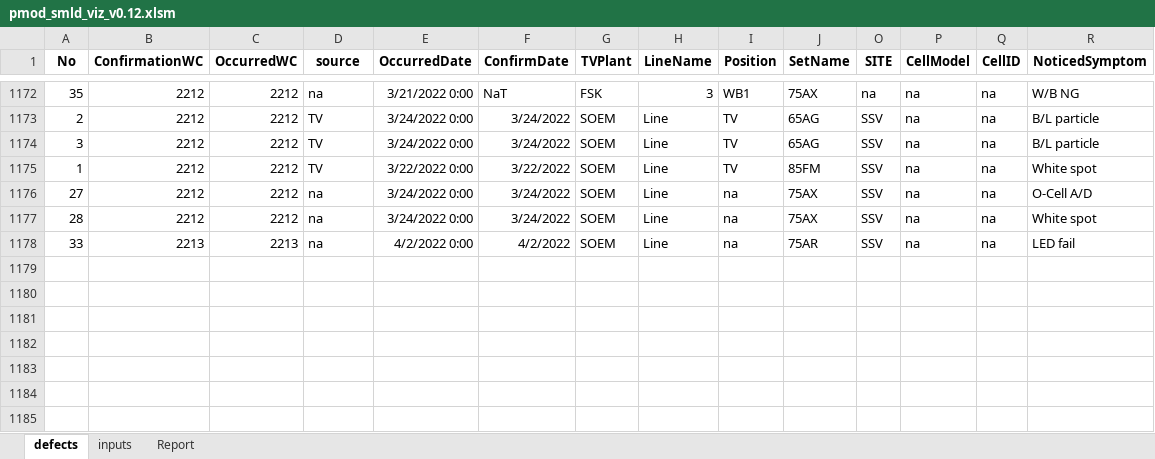
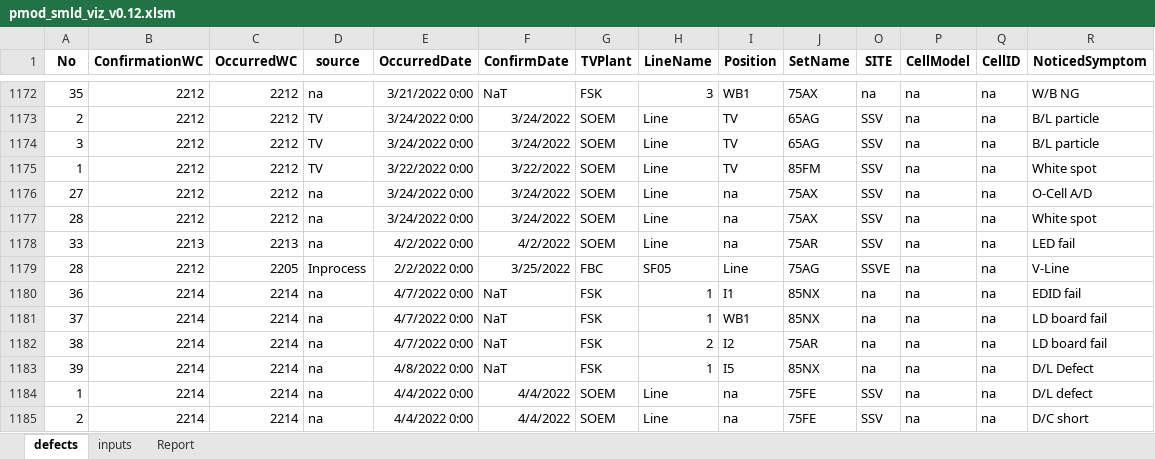
Before and after one commit to AuroraBoreas/pypj_sonic_pc, an Excel workbook: 20220107 WW_Pmod_SMLD_Control_System/reports/pmod_smld_viz_v0.12.xlsm, sheet defects, drawn as a sheet; only a part is shown, gaps mark what is left out; values as stored, in another font and other column widths than the file's, no borders; rows hold the shown columns only; the diff names each change by its address in the sheet, - before the commit and + after, or states it on an @@ line.

```diff
--- a/20220107 WW_Pmod_SMLD_Control_System/reports/pmod_smld_viz_v0.12.xlsm (sheet defects)
+++ b/20220107 WW_Pmod_SMLD_Control_System/reports/pmod_smld_viz_v0.12.xlsm (sheet defects)
+row 1179: 28 | 2212 | 2205 | Inprocess | 2/2/2022 0:00 | 3/25/2022 | FBC | SF05 | Line | 75AG | SSVE | na | na | V-Line
+row 1180: 36 | 2214 | 2214 | na | 4/7/2022 0:00 | NaT | FSK | 1 | I1 | 85NX | na | na | na | EDID fail
+row 1181: 37 | 2214 | 2214 | na | 4/7/2022 0:00 | NaT | FSK | 1 | WB1 | 85NX | na | na | na | LD board fail
+row 1182: 38 | 2214 | 2214 | na | 4/7/2022 0:00 | NaT | FSK | 2 | I2 | 75AR | na | na | na | LD board fail
+row 1183: 39 | 2214 | 2214 | na | 4/8/2022 0:00 | NaT | FSK | 1 | I5 | 85NX | na | na | na | D/L Defect
+row 1184: 1 | 2214 | 2214 | na | 4/4/2022 0:00 | 4/4/2022 | SOEM | Line | na | 75FE | SSV | na | na | D/L defect
+row 1185: 2 | 2214 | 2214 | na | 4/4/2022 0:00 | 4/4/2022 | SOEM | Line | na | 75FE | SSV | na | na | D/C short
```
Also changed, not shown: sheet inputs, sheet Report, hidden cells, charts or pictures.
